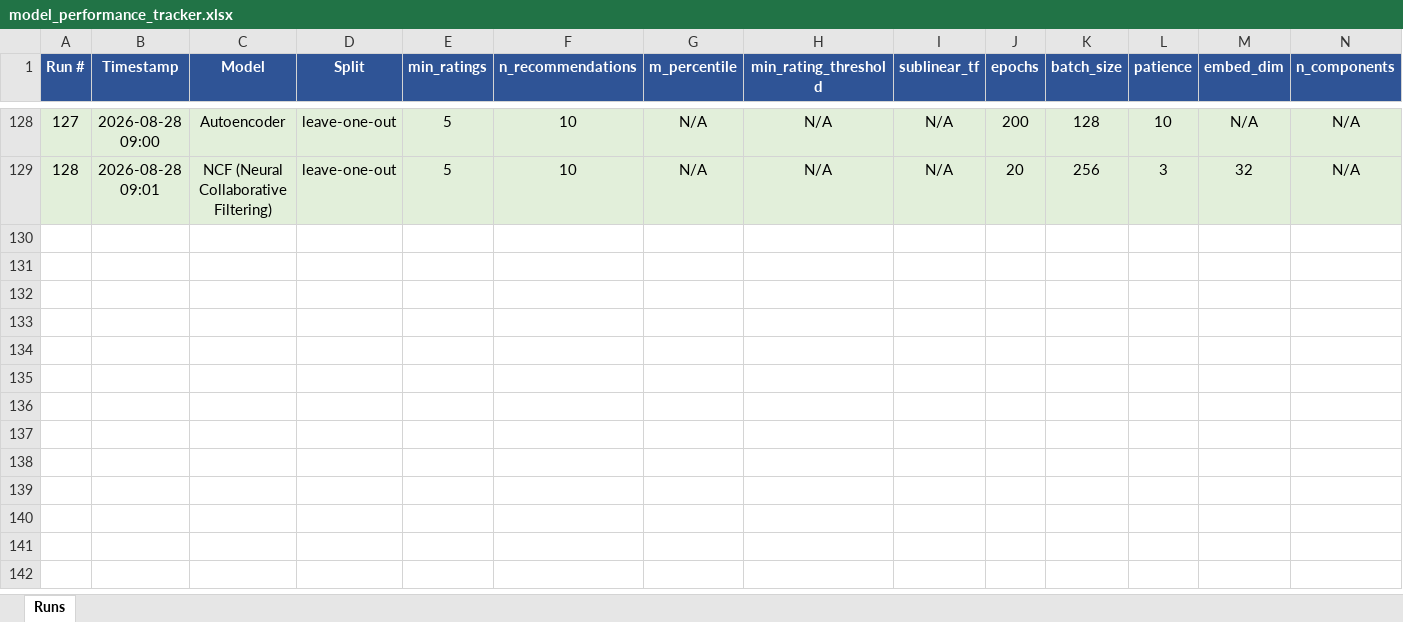
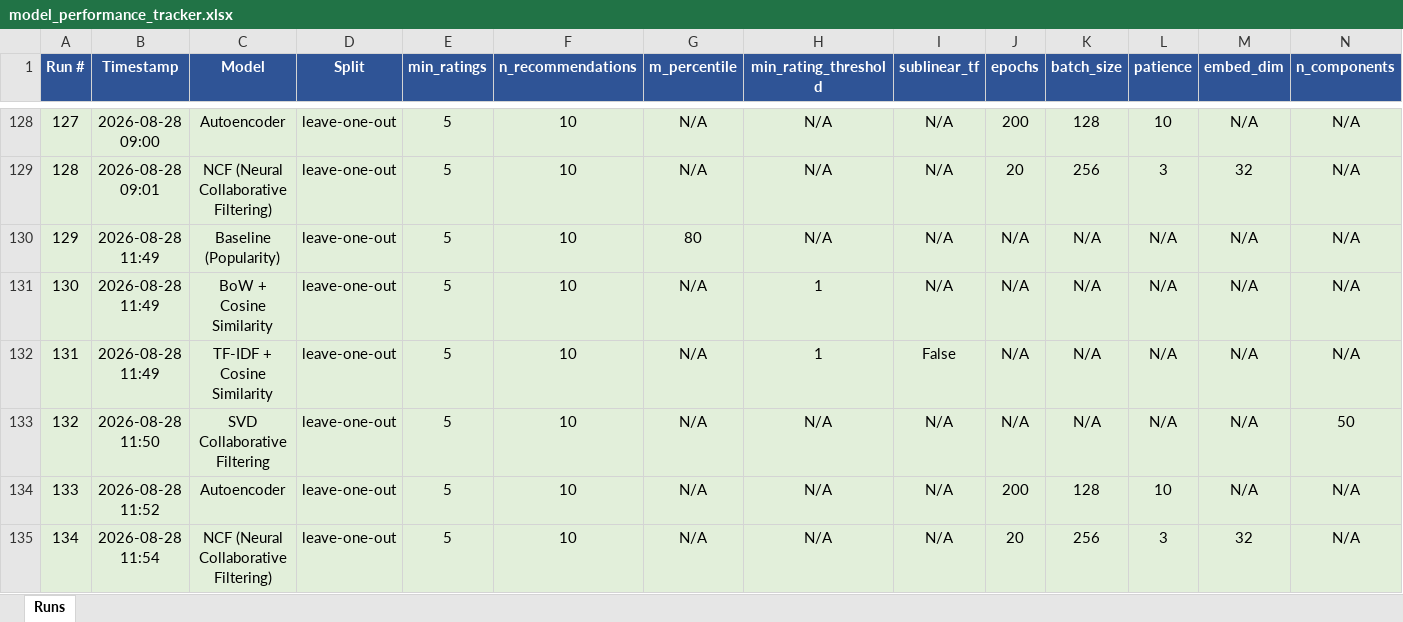
Before and after one commit to LCholakov/anime-recommendation-system, an Excel workbook: report/model_performance_tracker.xlsx, sheet Runs, drawn as a sheet; only a part is shown, gaps mark what is left out; values as stored, in another font and other column widths than the file's, no borders; rows hold the shown columns only; the diff names each change by its address in the sheet, - before the commit and + after, or states it on an @@ line.

```diff
--- a/report/model_performance_tracker.xlsx (sheet Runs)
+++ b/report/model_performance_tracker.xlsx (sheet Runs)
+row 130: 129 | 2026-08-28 11:49 | Baseline (Popularity) | leave-one-out | 5 | 10 | 80 | N/A | N/A | N/A | N/A | N/A | N/A | N/A
+row 131: 130 | 2026-08-28 11:49 | BoW + Cosine Similarity | leave-one-out | 5 | 10 | N/A | 1 | N/A | N/A | N/A | N/A | N/A | N/A
+row 132: 131 | 2026-08-28 11:49 | TF-IDF + Cosine Similarity | leave-one-out | 5 | 10 | N/A | 1 | False | N/A | N/A | N/A | N/A | N/A
+row 133: 132 | 2026-08-28 11:50 | SVD Collaborative Filtering | leave-one-out | 5 | 10 | N/A | N/A | N/A | N/A | N/A | N/A | N/A | 50
+row 134: 133 | 2026-08-28 11:52 | Autoencoder | leave-one-out | 5 | 10 | N/A | N/A | N/A | 200 | 128 | 10 | N/A | N/A
+row 135: 134 | 2026-08-28 11:54 | NCF (Neural Collaborative Filtering) | leave-one-out | 5 | 10 | N/A | N/A | N/A | 20 | 256 | 3 | 32 | N/A
```
Also changed, not shown: 1 other file.
